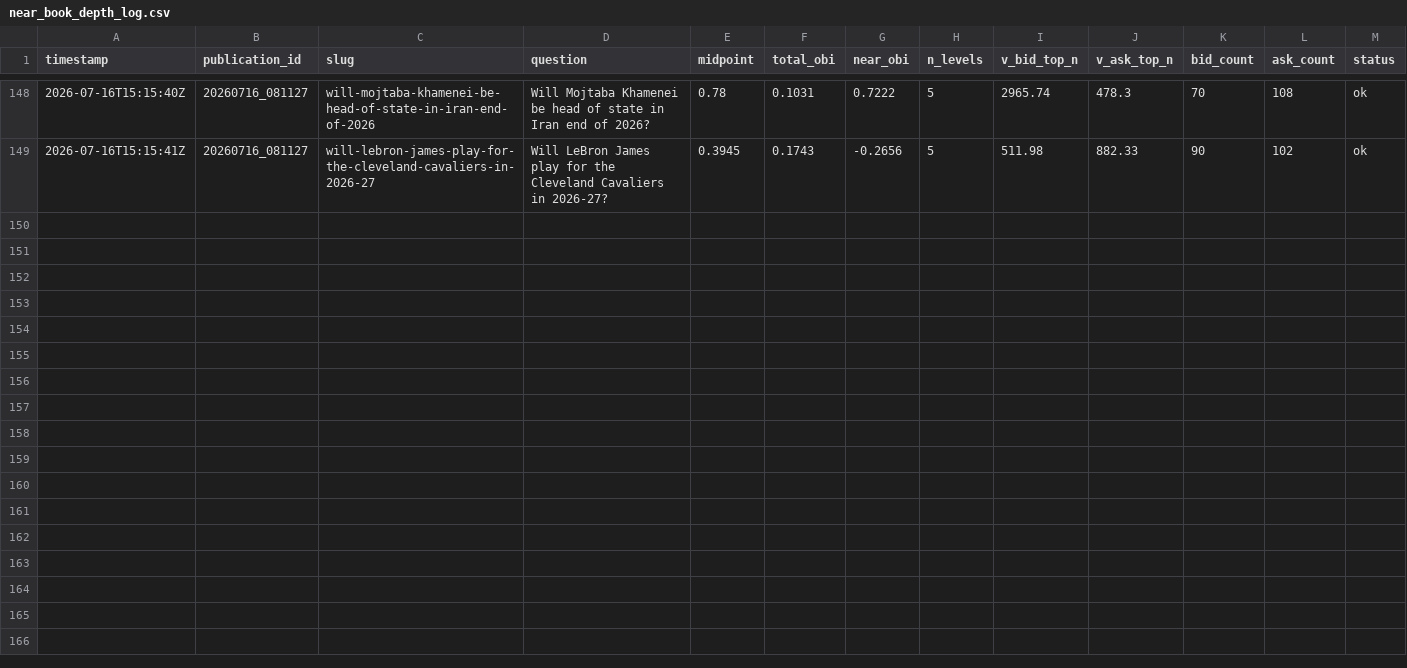
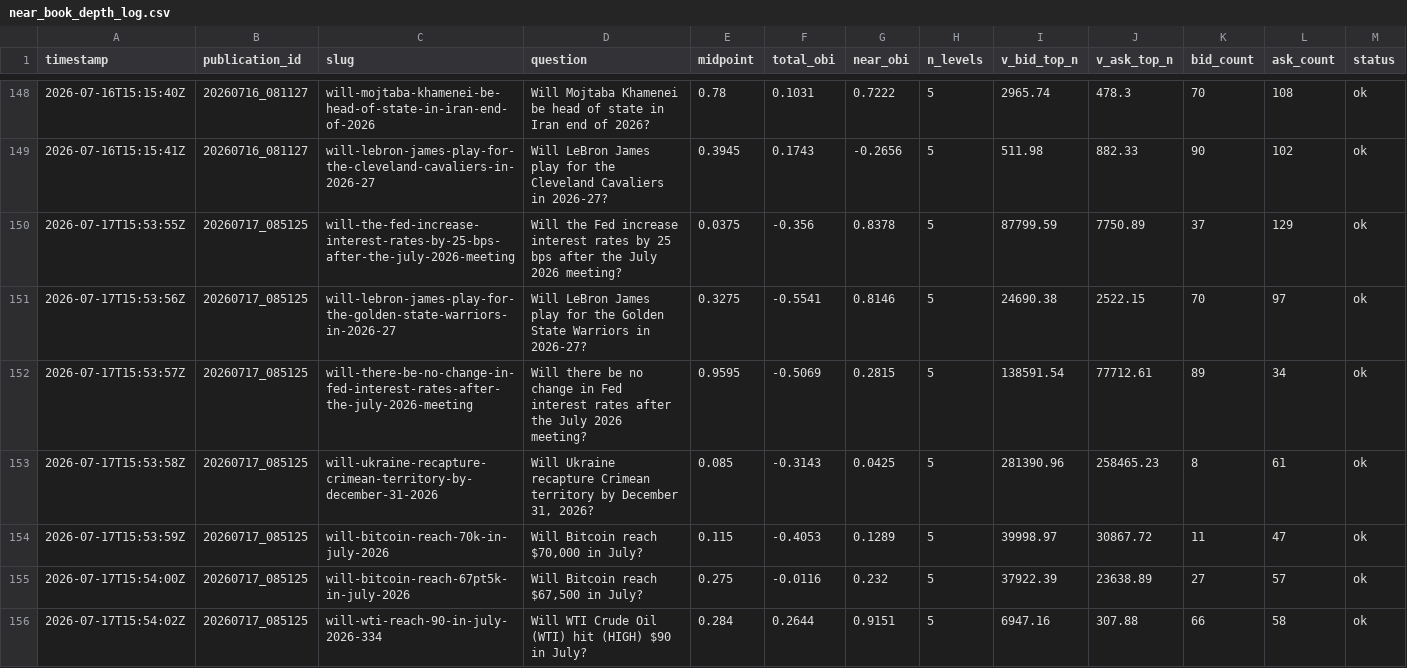
Before and after one commit to LIQUIDSMC/Liquid-Research, a CSV file: data/program_b/near_book_depth_log.csv, drawn as a sheet; only a part is shown, gaps mark what is left out; the diff covers the shown part only.

```diff
--- a/data/program_b/near_book_depth_log.csv
+++ b/data/program_b/near_book_depth_log.csv
@@ -149 +149,8 @@ timestamp,publication_id,slug,question,midpoint,total_obi,near_obi,n_levels,v_bi
 2026-07-16T15:15:41Z,20260716_081127,will-lebron-james-play-for-the-cleveland-cavaliers-in-2026-27,Will LeBron James play for the Cleveland Cavaliers in 2026-27?,0.3945,0.1743,-0.2656,5,511.98,882.33,90,102,ok
+2026-07-17T15:53:55Z,20260717_085125,will-the-fed-increase-interest-rates-by-25-bps-after-the-july-2026-meeting,Will the Fed increase interest rates by 25 bps after the July 2026 meeting?,0.0375,-0.356,0.8378,5,87799.59,7750.89,37,129,ok
+2026-07-17T15:53:56Z,20260717_085125,will-lebron-james-play-for-the-golden-state-warriors-in-2026-27,Will LeBron James play for the Golden State Warriors in 2026-27?,0.3275,-0.5541,0.8146,5,24690.38,2522.15,70,97,ok
+2026-07-17T15:53:57Z,20260717_085125,will-there-be-no-change-in-fed-interest-rates-after-the-july-2026-meeting,Will there be no change in Fed interest rates after the July 2026 meeting?,0.9595,-0.5069,0.2815,5,138591.54,77712.61,89,34,ok
+2026-07-17T15:53:58Z,20260717_085125,will-ukraine-recapture-crimean-territory-by-december-31-2026,"Will Ukraine recapture Crimean territory by December 31, 2026?",0.085,-0.3143,0.0425,5,281390.96,258465.23,8,61,ok
+2026-07-17T15:53:59Z,20260717_085125,will-bitcoin-reach-70k-in-july-2026,"Will Bitcoin reach $70,000 in July?",0.115,-0.4053,0.1289,5,39998.97,30867.72,11,47,ok
+2026-07-17T15:54:00Z,20260717_085125,will-bitcoin-reach-67pt5k-in-july-2026,"Will Bitcoin reach $67,500 in July?",0.275,-0.0116,0.232,5,37922.39,23638.89,27,57,ok
+2026-07-17T15:54:02Z,20260717_085125,will-wti-reach-90-in-july-2026-334,Will WTI Crude Oil (WTI) hit (HIGH) $90 in July?,0.284,0.2644,0.9151,5,6947.16,307.88,66,58,ok
```
Also changed, not shown: 7 added rows elsewhere in this file, data/approved_markets/prediction_markets_latest.csv, data/program_b/obi_log.csv, 1 other file.
